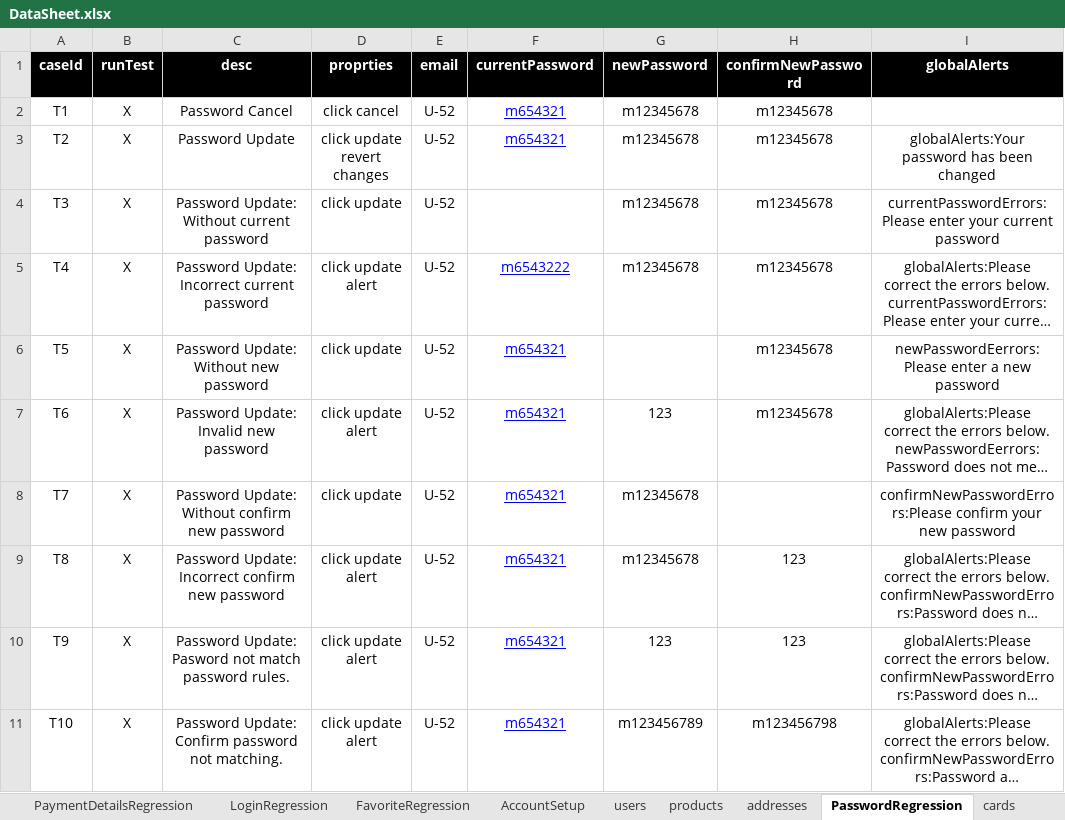
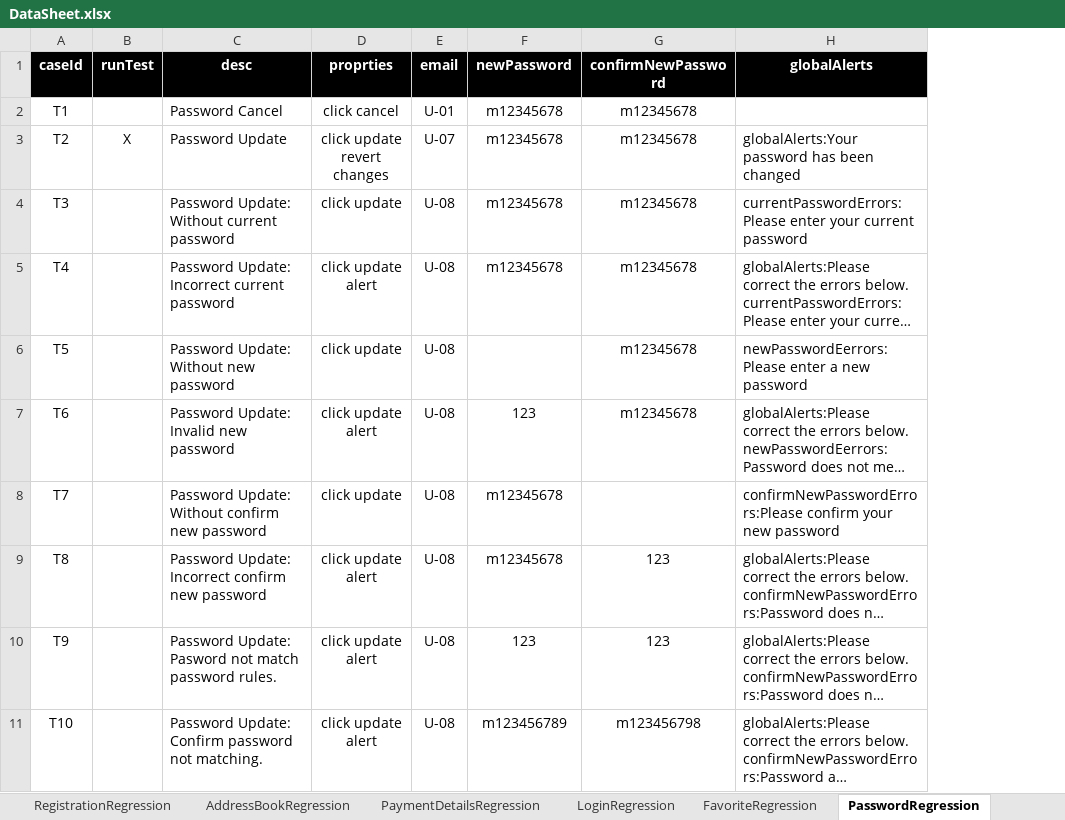
Before and after one commit to walahamad/CBISmoke, an Excel workbook: src/com/generic/config/DataSheet.xlsx, sheet PasswordRegression, drawn as a sheet; long unchanged cells end in …; values as stored, in another font and other column widths than the file's, no borders; removed rows and columns are numbered as before the commit, all else as after; the diff names each change by its address in the sheet, - before the commit and + after, or states it on an @@ line.

Commit message:
password regression fixes

```diff
--- a/src/com/generic/config/DataSheet.xlsx (sheet PasswordRegression)
+++ b/src/com/generic/config/DataSheet.xlsx (sheet PasswordRegression)
-column F (currentPassword), rows 2-11: m654321 | m654321 |  | m6543222 | m654321 | m654321 | m654321 | m654321 | m654321 | m654321
-B2 (runTest): X
+B2 (runTest): (empty)
-C2:C11 alignment: center
+C2:C11 alignment: left
-E2 (email): U-52
+E2 (email): U-01
-E3 (email): U-52
+E3 (email): U-07
-H3:H11 alignment: center
+H3:H11 alignment: left
-B4:B11 (runTest): X
+B4:B11 (runTest): (empty)
-E4:E11 (email): U-52
+E4:E11 (email): U-08
```
Also changed, not shown: sheet users, sheet AccountSetup, other sheet tabs, 6 other files.
